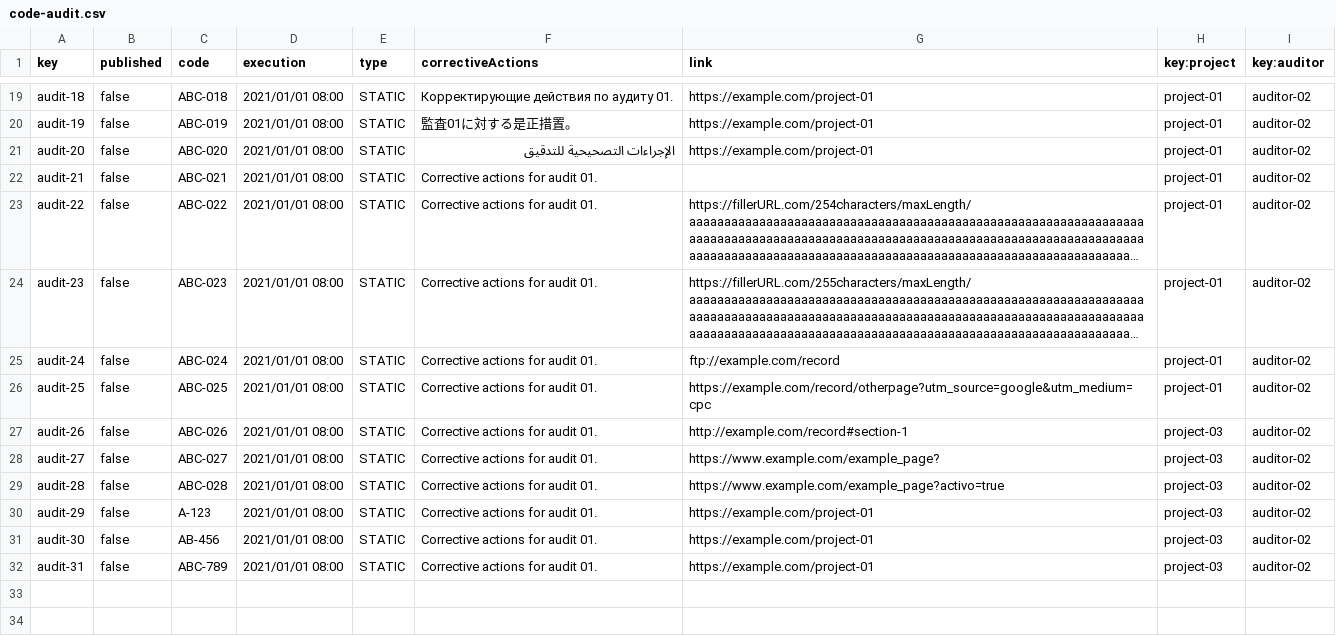
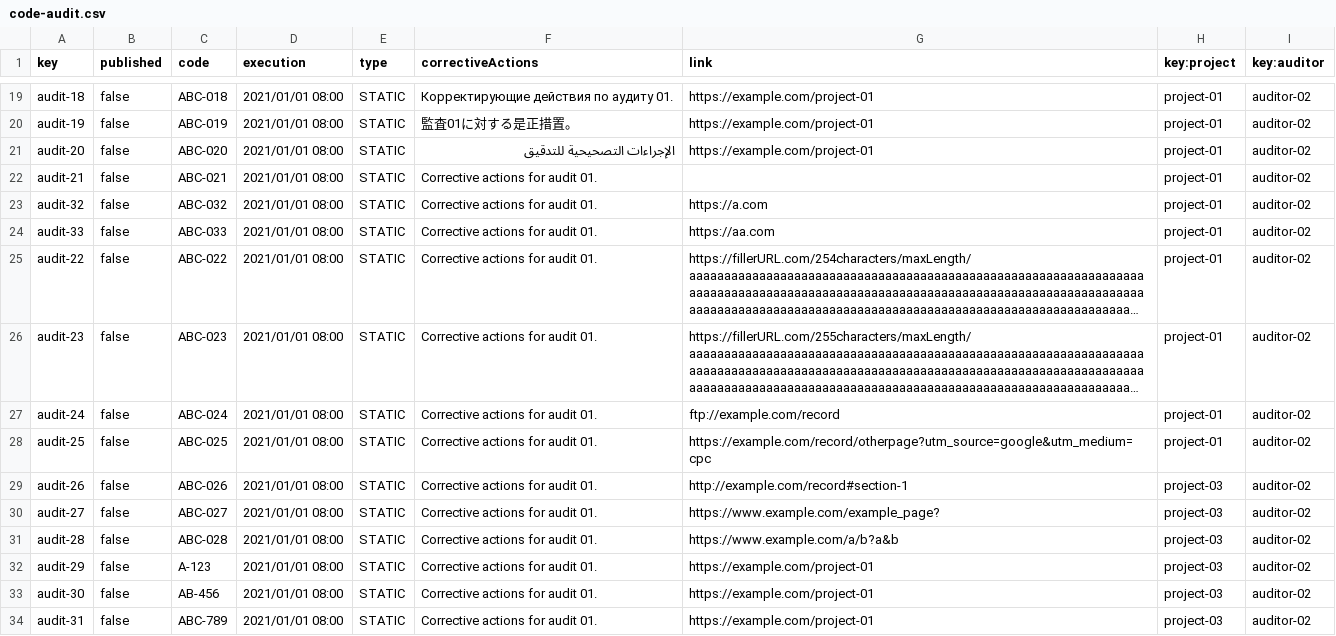
Before and after one commit to rafcasceb/Acme-SF-D04, a CSV file: src/main/webapp/WEB-INF/resources/sample-data/code-audit.csv, drawn as a sheet; only a part is shown, gaps mark what is left out; long unchanged cells end in …; addresses are those after the commit; the diff names each change by its address in the sheet, - before the commit and + after, or states it on an @@ line.

```diff
--- a/src/main/webapp/WEB-INF/resources/sample-data/code-audit.csv
+++ b/src/main/webapp/WEB-INF/resources/sample-data/code-audit.csv
+row 23: audit-32 | false | ABC-032 | 2021/01/01 08:00 | STATIC | Corrective actions for audit 01. | https://a.com | project-01 | auditor-02
+row 24: audit-33 | false | ABC-033 | 2021/01/01 08:00 | STATIC | Corrective actions for audit 01. | https://aa.com | project-01 | auditor-02
-G31 (link): https://www.example.com/example_page?activo=true
+G31 (link): https://www.example.com/a/b?a&b
```
Also changed, not shown: src/main/webapp/WEB-INF/resources/sample-data/audit-record.csv, 3 other files.
